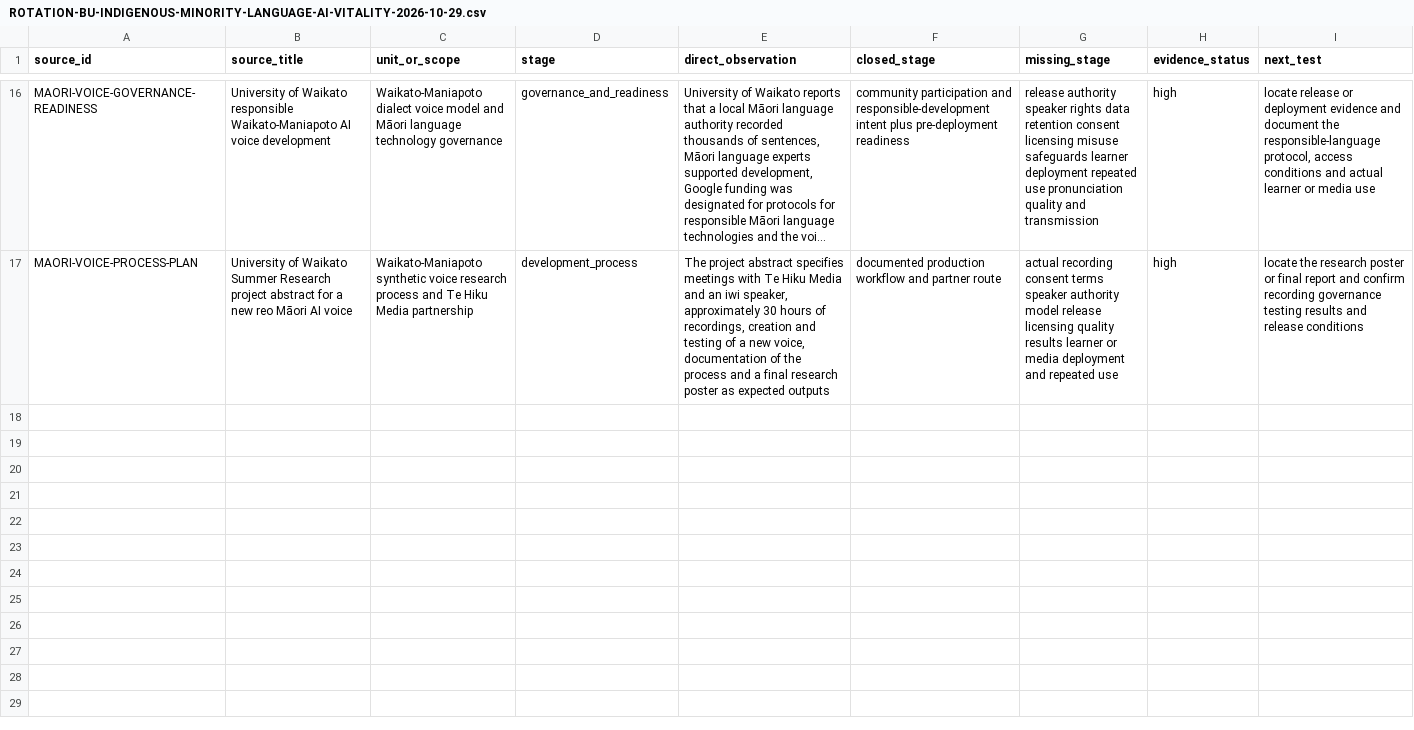
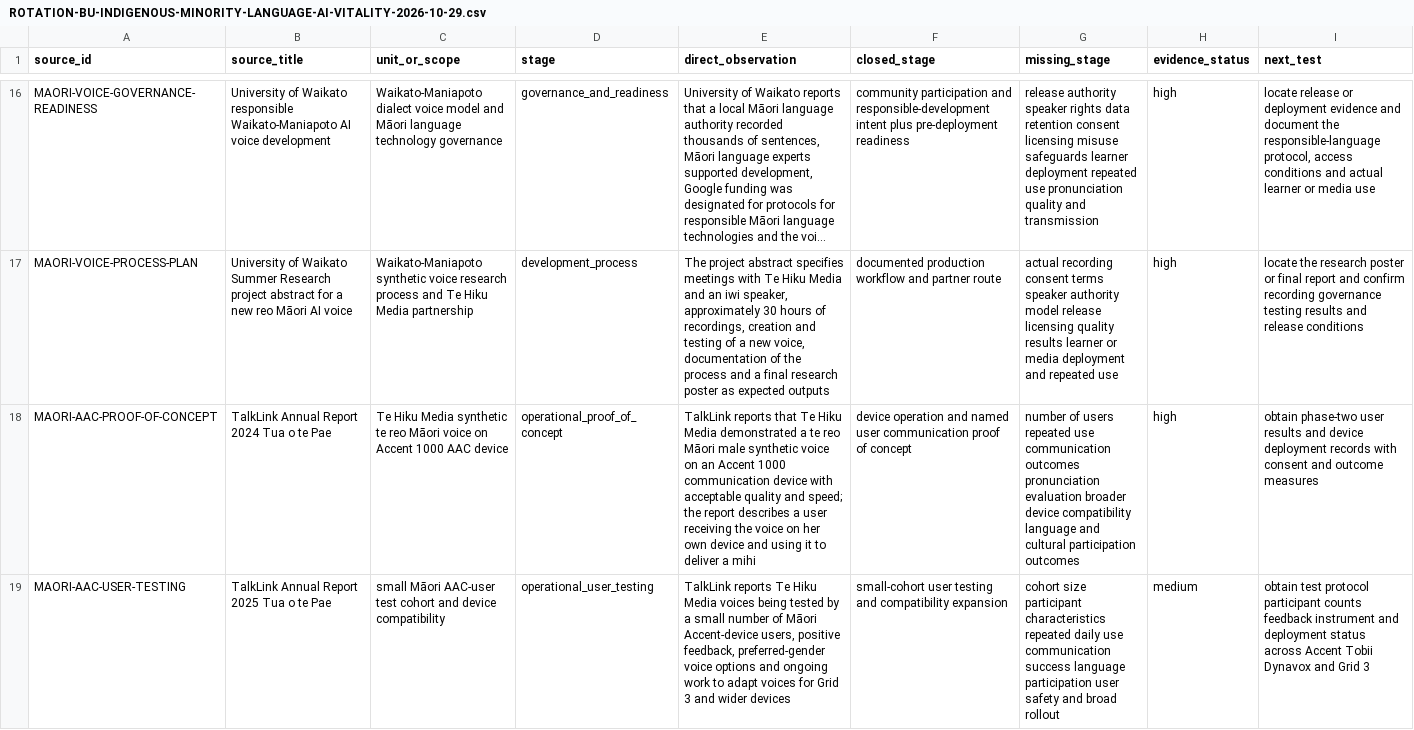
Before and after one commit to mehtama1234/cultural-geopolitical-theme-mining, a CSV file: analysis/ROTATION-BU-INDIGENOUS-MINORITY-LANGUAGE-AI-VITALITY-2026-10-29.csv, drawn as a sheet; only a part is shown, gaps mark what is left out; long unchanged cells end in …; the diff names each change by its address in the sheet, - before the commit and + after, or states it on an @@ line.

Commit message:
Add Maori AAC voice operational evidence

```diff
--- a/analysis/ROTATION-BU-INDIGENOUS-MINORITY-LANGUAGE-AI-VITALITY-2026-10-29.csv
+++ b/analysis/ROTATION-BU-INDIGENOUS-MINORITY-LANGUAGE-AI-VITALITY-2026-10-29.csv
+row 18: MAORI-AAC-PROOF-OF-CONCEPT | TalkLink Annual Report 2024 Tua o te Pae | Te Hiku Media synthetic te reo Māori voice on Accent 1000 AAC device | operational_proof_of_concept | TalkLink reports that Te Hiku Media demonstrated a te reo Māori male synthetic voice on an Accent 1000 communication device with acceptable quality and speed; the report describes a user receiving the voice on her own device and using it to deliver a mihi | device operation and named user communication proof of concept | number of users repeated use communication outcomes pronunciation evaluation broader device compatibility language and cultural participation outcomes | high | obtain phase-two user results and device deployment records with consent and outcome measures
+row 19: MAORI-AAC-USER-TESTING | TalkLink Annual Report 2025 Tua o te Pae | small Māori AAC-user test cohort and device compatibility | operational_user_testing | TalkLink reports Te Hiku Media voices being tested by a small number of Māori Accent-device users, positive feedback, preferred-gender voice options and ongoing work to adapt voices for Grid 3 and wider devices | small-cohort user testing and compatibility expansion | cohort size participant characteristics repeated daily use communication success language participation user safety and broad rollout | medium | obtain test protocol participant counts feedback instrument and deployment status across Accent Tobii Dynavox and Grid 3
```
Also changed, not shown: 1 other file.
